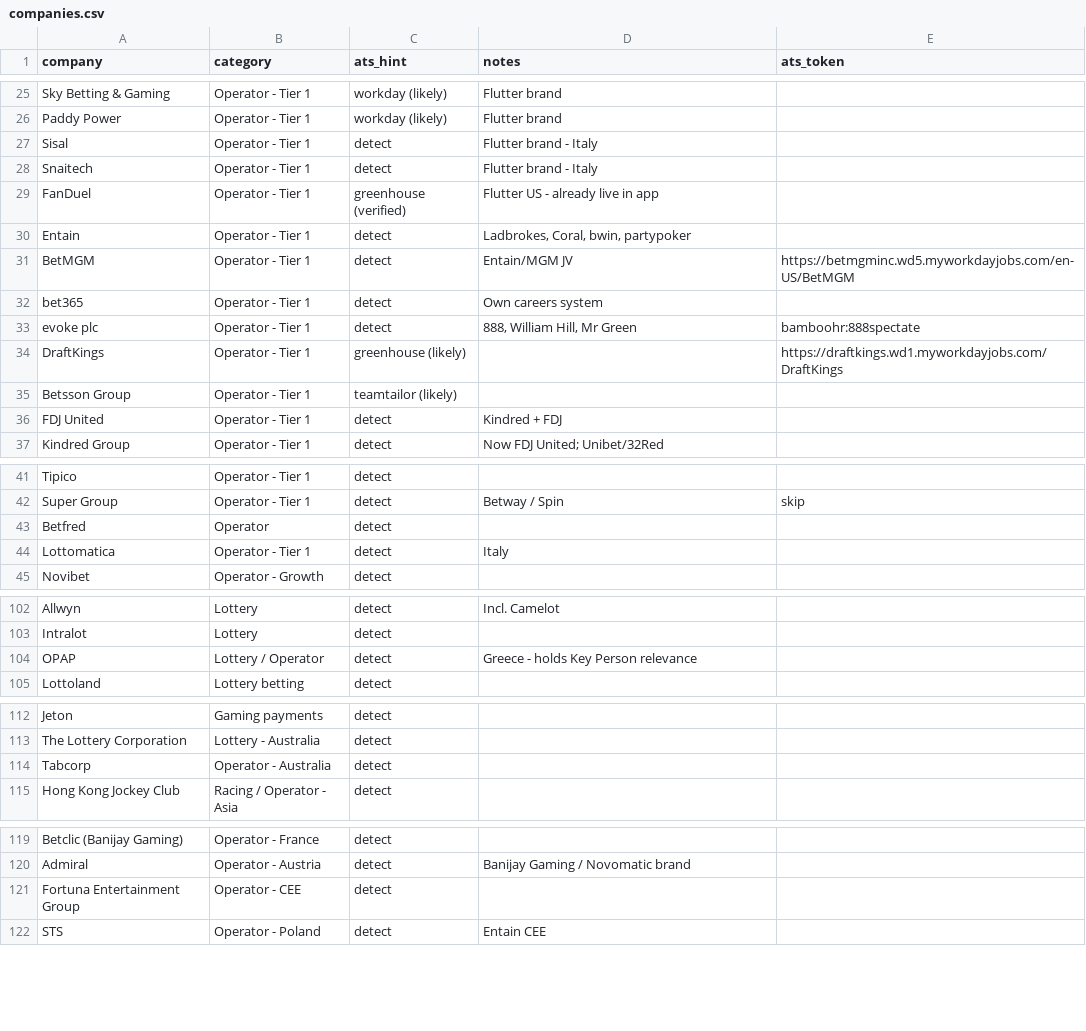
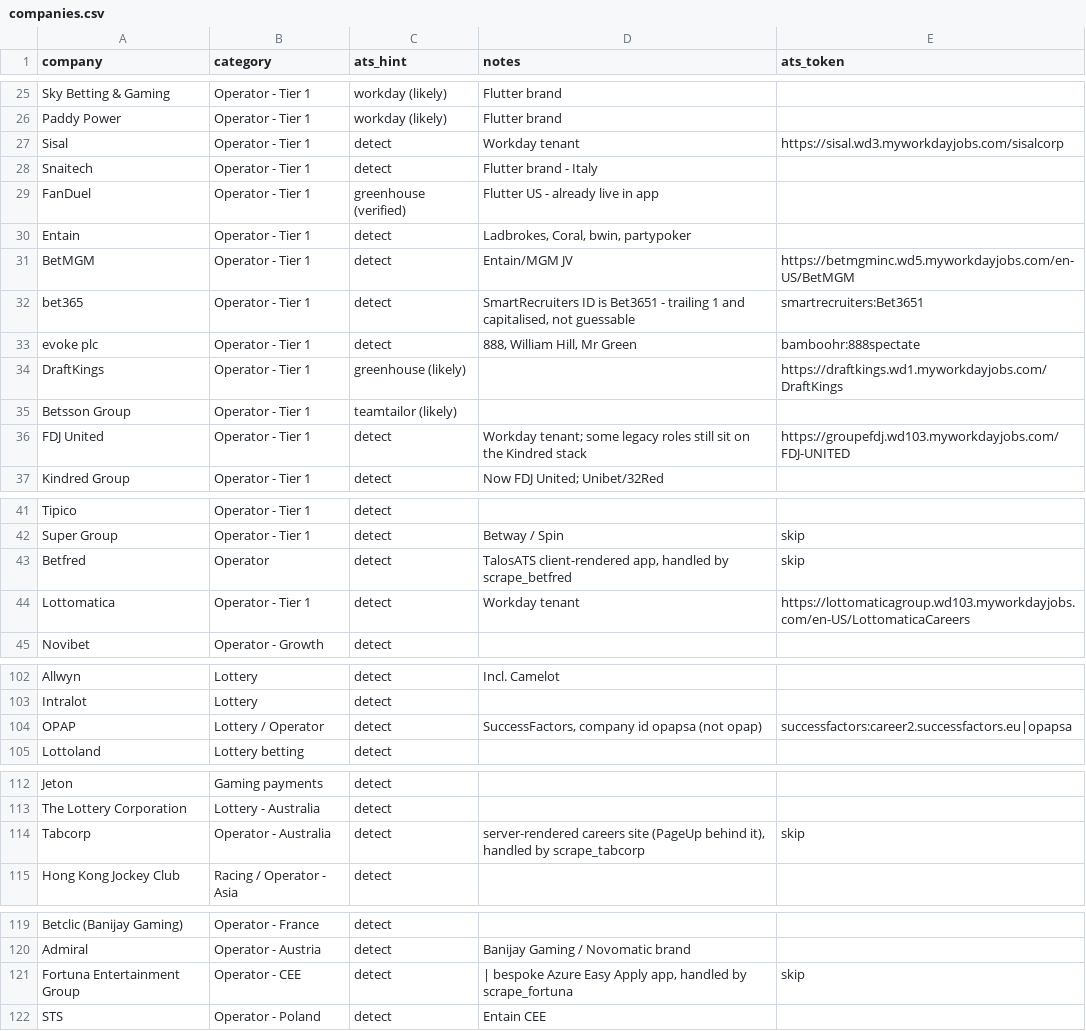
Before and after one commit to cram-co/role-radar, a CSV file: companies.csv, drawn as a sheet; only a part is shown, gaps mark what is left out; the diff covers the shown part only.

```diff
--- a/companies.csv
+++ b/companies.csv
@@ -26,3 +26,3 @@ Sky Betting & Gaming,Operator - Tier 1,workday (likely),Flutter brand,
 Paddy Power,Operator - Tier 1,workday (likely),Flutter brand,
-Sisal,Operator - Tier 1,detect,Flutter brand - Italy,
+Sisal,Operator - Tier 1,detect,Workday tenant,https://sisal.wd3.myworkdayjobs.com/sisalcorp
 Snaitech,Operator - Tier 1,detect,Flutter brand - Italy,
@@ -31,3 +31,3 @@ Entain,Operator - Tier 1,detect,"Ladbrokes, Coral, bwin, partypoker",
 BetMGM,Operator - Tier 1,detect,Entain/MGM JV,https://betmgminc.wd5.myworkdayjobs.com/en-US/BetMGM
-bet365,Operator - Tier 1,detect,Own careers system,
+bet365,Operator - Tier 1,detect,"SmartRecruiters ID is Bet3651 - trailing 1 and capitalised, not guessable",smartrecruiters:Bet3651
 evoke plc,Operator - Tier 1,detect,"888, William Hill, Mr Green",bamboohr:888spectate
@@ -35,3 +35,3 @@ DraftKings,Operator - Tier 1,greenhouse (likely),,https://draftkings.wd1.myworkd
 Betsson Group,Operator - Tier 1,teamtailor (likely),,
-FDJ United,Operator - Tier 1,detect,Kindred + FDJ,
+FDJ United,Operator - Tier 1,detect,Workday tenant; some legacy roles still sit on the Kindred stack,https://groupefdj.wd103.myworkdayjobs.com/FDJ-UNITED
 Kindred Group,Operator - Tier 1,detect,Now FDJ United; Unibet/32Red,
@@ -42,4 +42,4 @@ Tipico,Operator - Tier 1,detect,,
 Super Group,Operator - Tier 1,detect,Betway / Spin,skip
-Betfred,Operator,detect,,
-Lottomatica,Operator - Tier 1,detect,Italy,
+Betfred,Operator,detect,"TalosATS client-rendered app, handled by scrape_betfred",skip
+Lottomatica,Operator - Tier 1,detect,Workday tenant,https://lottomaticagroup.wd103.myworkdayjobs.com/en-US/LottomaticaCareers
 Novibet,Operator - Growth,detect,,
@@ -103,3 +103,3 @@ Allwyn,Lottery,detect,Incl. Camelot,
 Intralot,Lottery,detect,,
-OPAP,Lottery / Operator,detect,Greece - holds Key Person relevance,
+OPAP,Lottery / Operator,detect,"SuccessFactors, company id opapsa (not opap)",successfactors:career2.successfactors.eu|opapsa
 Lottoland,Lottery betting,detect,,
@@ -113,3 +113,3 @@ Jeton,Gaming payments,detect,,
 The Lottery Corporation,Lottery - Australia,detect,,
-Tabcorp,Operator - Australia,detect,,
+Tabcorp,Operator - Australia,detect,"server-rendered careers site (PageUp behind it), handled by scrape_tabcorp",skip
 Hong Kong Jockey Club,Racing / Operator - Asia,detect,,
@@ -120,3 +120,3 @@ Betclic (Banijay Gaming),Operator - France,detect,,
 Admiral,Operator - Austria,detect,Banijay Gaming / Novomatic brand,
-Fortuna Entertainment Group,Operator - CEE,detect,,
+Fortuna Entertainment Group,Operator - CEE,detect," | bespoke Azure Easy Apply app, handled by scrape_fortuna",skip
 STS,Operator - Poland,detect,Entain CEE,
```
Also changed, not shown: 2 edited cells elsewhere in this file, 1 other file.
